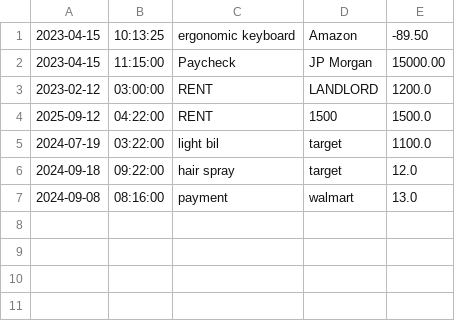
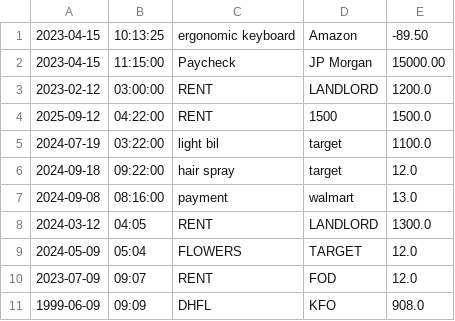
Before and after one commit to pmarneisha-design/capstone-1, a CSV file: src/main/resources/transactions.csv, drawn as a sheet; the diff names each change by its address in the sheet, - before the commit and + after, or states it on an @@ line.

```diff
--- a/src/main/resources/transactions.csv
+++ b/src/main/resources/transactions.csv
+row 8: 2024-03-12 | 04:05 | RENT | LANDLORD | 1300.0
+row 9: 2024-05-09 | 05:04 | FLOWERS | TARGET | 12.0
+row 10: 2023-07-09 | 09:07 | RENT | FOD | 12.0
+row 11: 1999-06-09 | 09:09 | DHFL | KFO | 908.0
```
Also changed, not shown: 2 other files.
